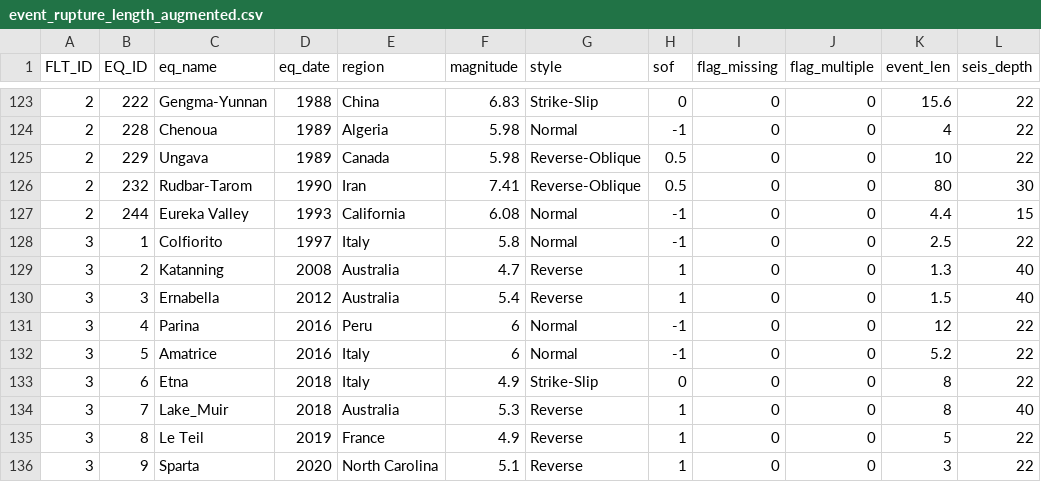
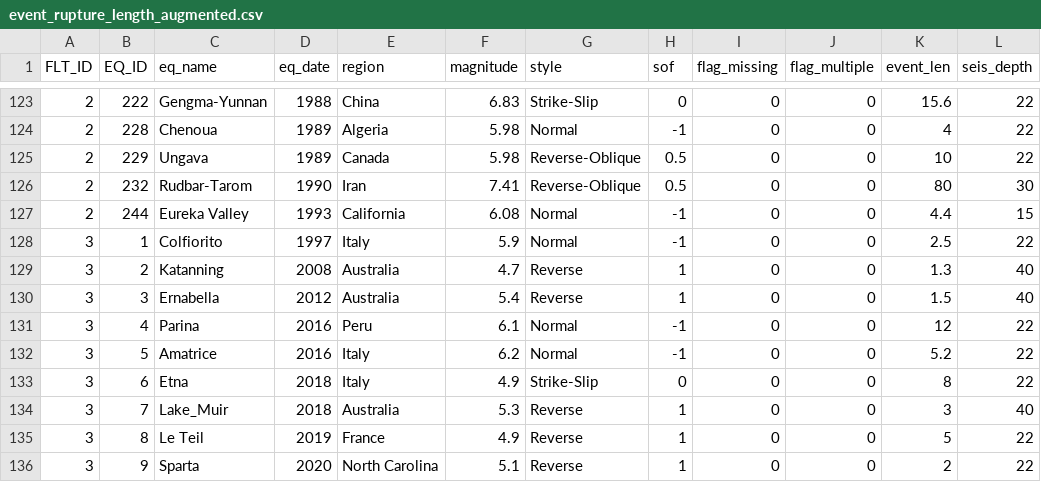
Before and after one commit to NHR3-UCLA/LWABC22_SRL_model, a CSV file: Data/flatfiles/event_rupture_length_augmented.csv, drawn as a sheet; only a part is shown, gaps mark what is left out; the diff names each change by its address in the sheet, - before the commit and + after, or states it on an @@ line.

```diff
--- a/Data/flatfiles/event_rupture_length_augmented.csv
+++ b/Data/flatfiles/event_rupture_length_augmented.csv
-F128 (magnitude): 5.8
+F128 (magnitude): 5.9
-F131 (magnitude): 6
+F131 (magnitude): 6.1
-F132 (magnitude): 6
+F132 (magnitude): 6.2
-K134 (event_len): 8
+K134 (event_len): 3
-K136 (event_len): 3
+K136 (event_len): 2
```
Also changed, not shown: 6 other files.
